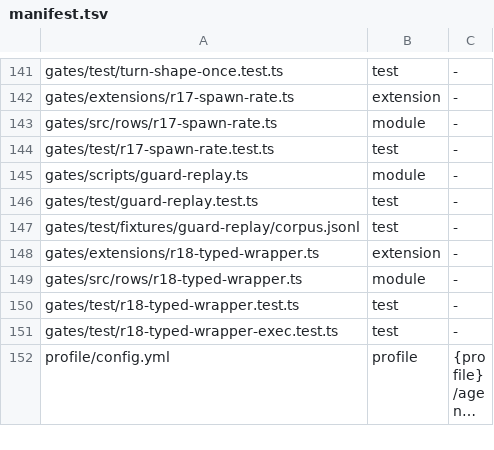
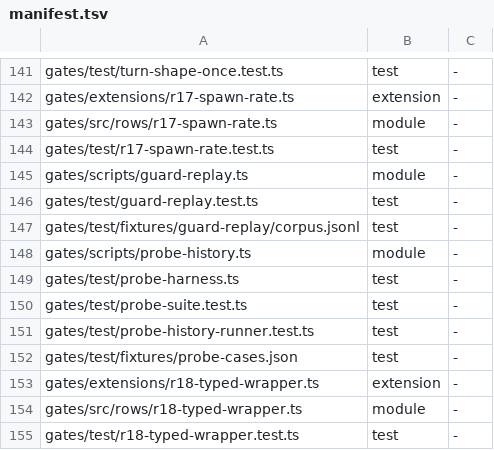
Before and after one commit to loadedsith/agent-system-2.0, a TSV file: install/manifest.tsv, drawn as a sheet; only a part is shown, gaps mark what is left out; the shorter side is filled out with more unchanged rows; long unchanged cells end in ….

Commit message:
Add fixture-fed gate bypass probe suite and historical proof

```diff
--- a/install/manifest.tsv
+++ b/install/manifest.tsv
@@ -147,2 +147,7 @@ gates/test/guard-replay.test.ts	test	-
 gates/test/fixtures/guard-replay/corpus.jsonl	test	-
+gates/scripts/probe-history.ts	module	-
+gates/test/probe-harness.ts	test	-
+gates/test/probe-suite.test.ts	test	-
+gates/test/probe-history-runner.test.ts	test	-
+gates/test/fixtures/probe-cases.json	test	-
 gates/extensions/r18-typed-wrapper.ts	extension	-
```
Also changed, not shown: 7 other files.
